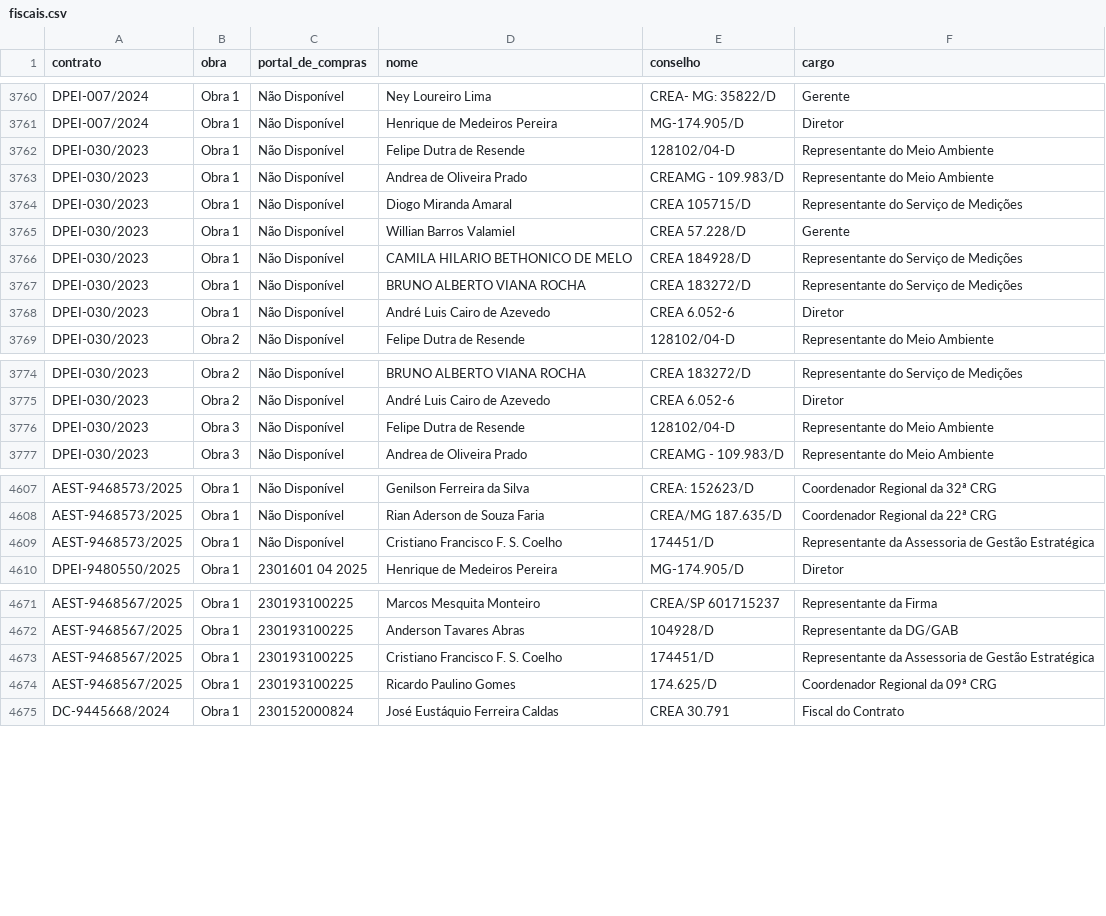
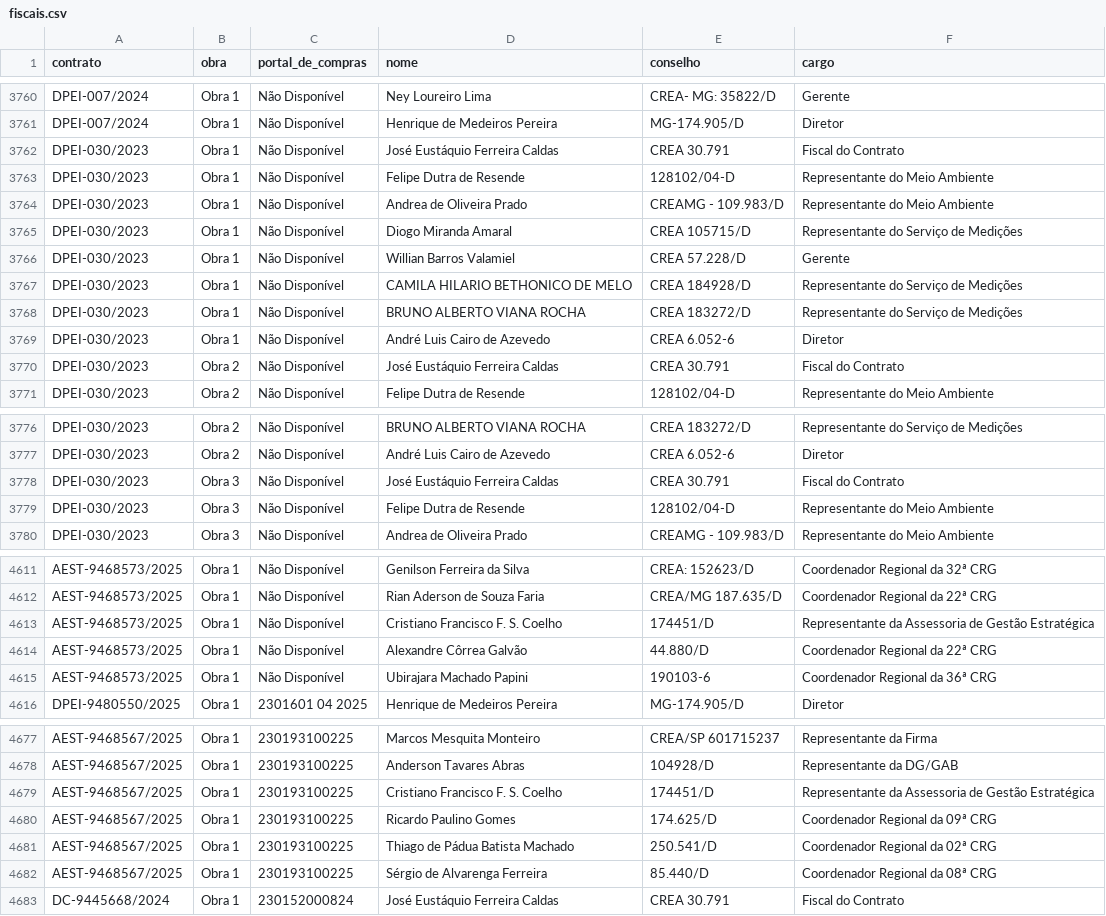
Before and after one commit to transparencia-mg/portal_obras, a CSV file: dataset/data/fiscais.csv, drawn as a sheet; only a part is shown, gaps mark what is left out; the diff covers the shown part only.

```diff
--- a/dataset/data/fiscais.csv
+++ b/dataset/data/fiscais.csv
@@ -3761,2 +3761,3 @@ DPEI-007/2024;Obra 1;Não Disponível;Ney Loureiro Lima;CREA- MG: 35822/D;Gerent
 DPEI-007/2024;Obra 1;Não Disponível;Henrique de Medeiros Pereira;MG-174.905/D;Diretor
+DPEI-030/2023;Obra 1;Não Disponível;José Eustáquio Ferreira Caldas;CREA 30.791;Fiscal do Contrato
 DPEI-030/2023;Obra 1;Não Disponível;Felipe Dutra de Resende;128102/04-D;Representante do Meio Ambiente
@@ -3768,2 +3769,3 @@ DPEI-030/2023;Obra 1;Não Disponível;BRUNO ALBERTO VIANA ROCHA;CREA 183272/D;Re
 DPEI-030/2023;Obra 1;Não Disponível;André Luis Cairo de Azevedo;CREA 6.052-6;Diretor
+DPEI-030/2023;Obra 2;Não Disponível;José Eustáquio Ferreira Caldas;CREA 30.791;Fiscal do Contrato
 DPEI-030/2023;Obra 2;Não Disponível;Felipe Dutra de Resende;128102/04-D;Representante do Meio Ambiente
@@ -3775,2 +3777,3 @@ DPEI-030/2023;Obra 2;Não Disponível;BRUNO ALBERTO VIANA ROCHA;CREA 183272/D;Re
 DPEI-030/2023;Obra 2;Não Disponível;André Luis Cairo de Azevedo;CREA 6.052-6;Diretor
+DPEI-030/2023;Obra 3;Não Disponível;José Eustáquio Ferreira Caldas;CREA 30.791;Fiscal do Contrato
 DPEI-030/2023;Obra 3;Não Disponível;Felipe Dutra de Resende;128102/04-D;Representante do Meio Ambiente
@@ -4609,2 +4613,4 @@ AEST-9468573/2025;Obra 1;Não Disponível;Rian Aderson de Souza Faria;CREA/MG 18
 AEST-9468573/2025;Obra 1;Não Disponível;Cristiano Francisco F. S. Coelho;174451/D;Representante da Assessoria de Gestão Estratégica
+AEST-9468573/2025;Obra 1;Não Disponível;Alexandre Côrrea Galvão;44.880/D;Coordenador Regional da 22ª CRG
+AEST-9468573/2025;Obra 1;Não Disponível;Ubirajara Machado Papini;190103-6;Coordenador Regional da 36ª CRG
 DPEI-9480550/2025;Obra 1;2301601 04 2025;Henrique de Medeiros Pereira;MG-174.905/D;Diretor
@@ -4674,2 +4680,4 @@ AEST-9468567/2025;Obra 1;230193100225;Cristiano Francisco F. S. Coelho;174451/D;
 AEST-9468567/2025;Obra 1;230193100225;Ricardo Paulino Gomes;174.625/D;Coordenador Regional da 09ª CRG
+AEST-9468567/2025;Obra 1;230193100225;Thiago de Pádua Batista Machado;250.541/D;Coordenador Regional da 02ª CRG
+AEST-9468567/2025;Obra 1;230193100225;Sérgio de Alvarenga Ferreira;85.440/D;Coordenador Regional da 08ª CRG
 DC-9445668/2024;Obra 1;230152000824;José Eustáquio Ferreira Caldas;CREA 30.791;Fiscal do Contrato
```
Also changed, not shown: 1 added row and 1 moved row elsewhere in this file, dataset/data/contratos.csv, dataset/data/coordenadas.csv, 3 other files.
